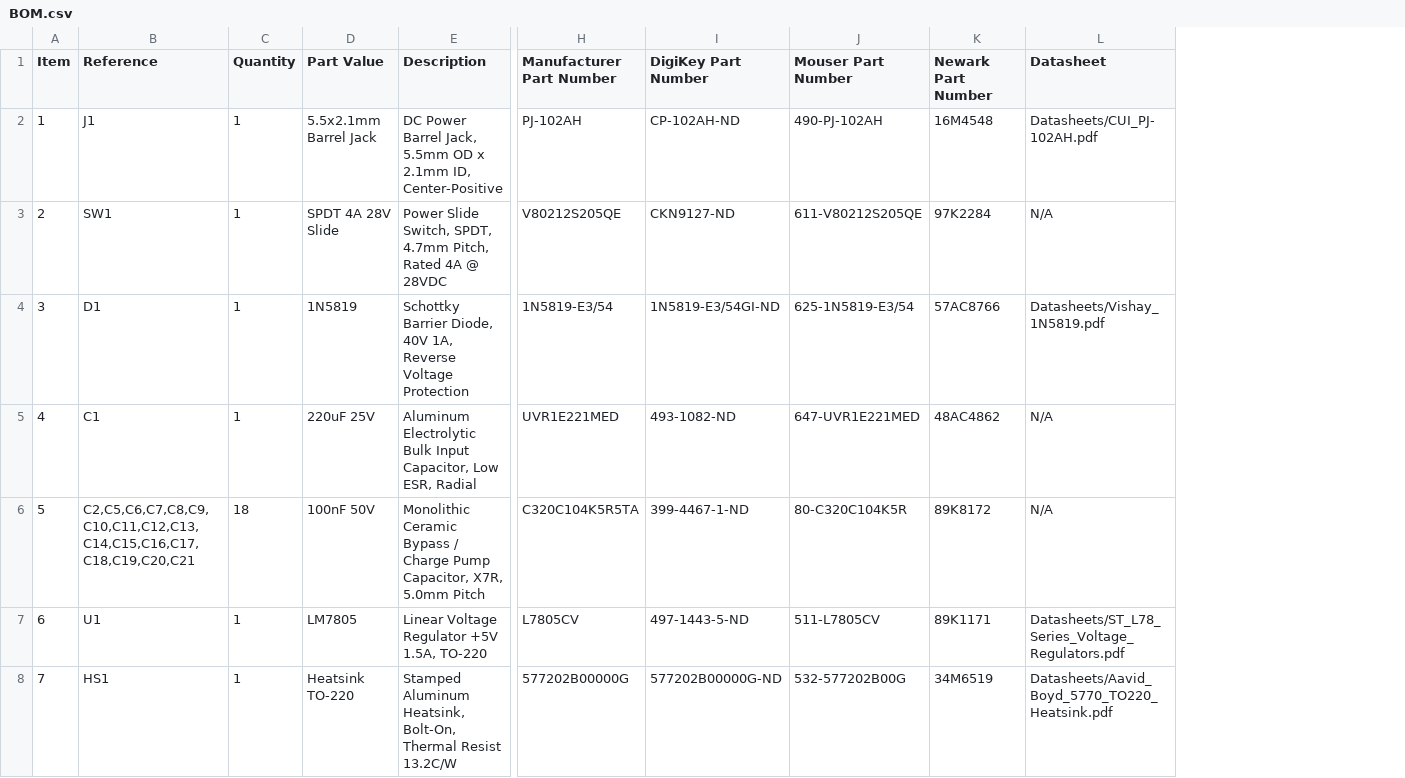
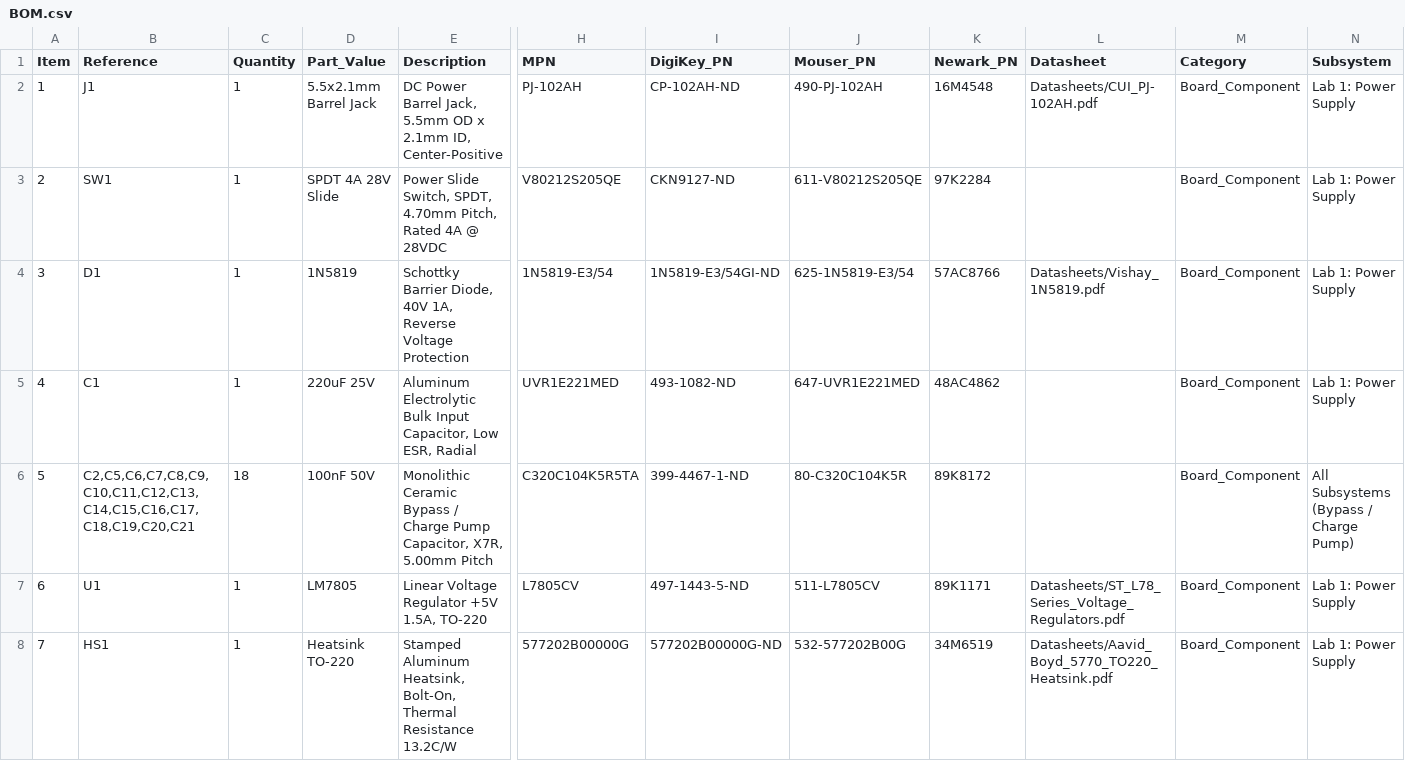
Before and after one commit to lynchaj/edu_sbc, a CSV file: BOM.csv, drawn as a sheet; only a part is shown, gaps mark what is left out; the diff covers the shown part only; the diff names each change by its address in the sheet, - before the commit and + after, or states it on an @@ line.

```diff
--- a/BOM.csv
+++ b/BOM.csv
+column M (Category), rows 2-8: all Board_Component
+column N (Subsystem), rows 2-8: Lab 1: Power Supply | Lab 1: Power Supply | Lab 1: Power Supply | Lab 1: Power Supply | All Subsystems (Bypass / Charge Pump) | Lab 1: Power Supply | Lab 1: Power Supply
-D1: Part Value
+D1: Part_Value
-H1: Manufacturer Part Number
+H1: MPN
-I1: DigiKey Part Number
+I1: DigiKey_PN
-J1: Mouser Part Number
+J1: Mouser_PN
-K1: Newark Part Number
+K1: Newark_PN
-E3 (Description): …Switch, SPDT, 4.7mm Pitch, Rated…
+E3 (Description): …Switch, SPDT, 4.70mm Pitch, Rated…
-L3 (Datasheet): N/A
+L3 (Datasheet): (empty)
-L5:L6 (Datasheet): N/A
+L5:L6 (Datasheet): (empty)
-E6 (Description): …Capacitor, X7R, 5.0mm Pitch
+E6 (Description): …Capacitor, X7R, 5.00mm Pitch
-E8 (Description): …Bolt-On, Thermal Resist 13.2C/W
+E8 (Description): …Bolt-On, Thermal Resistance 13.2C/W
```
Also changed, not shown: 6 added rows, 1 removed row, 47 edited cells and row numbers in column A elsewhere in this file, 15 other files.
